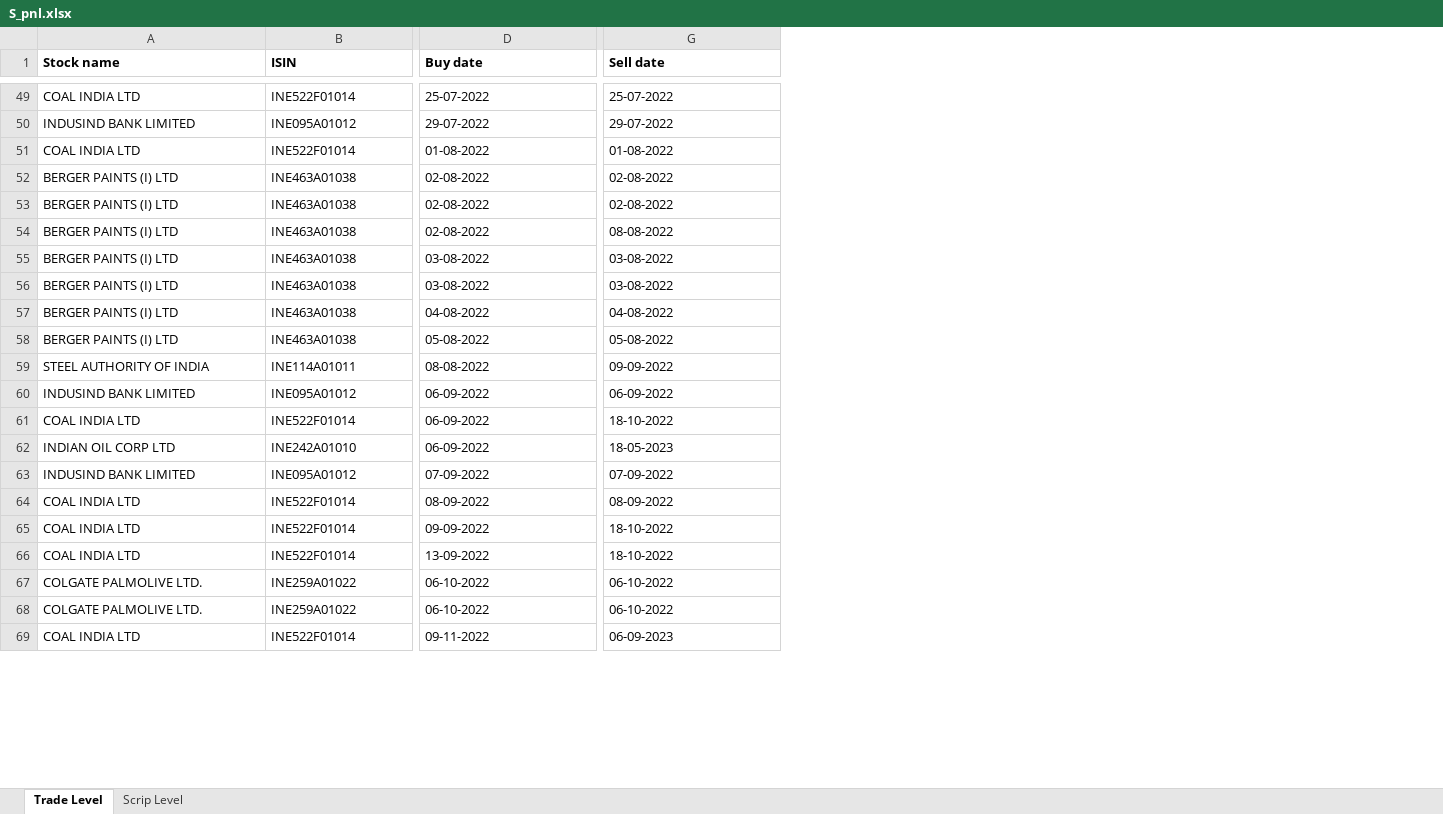
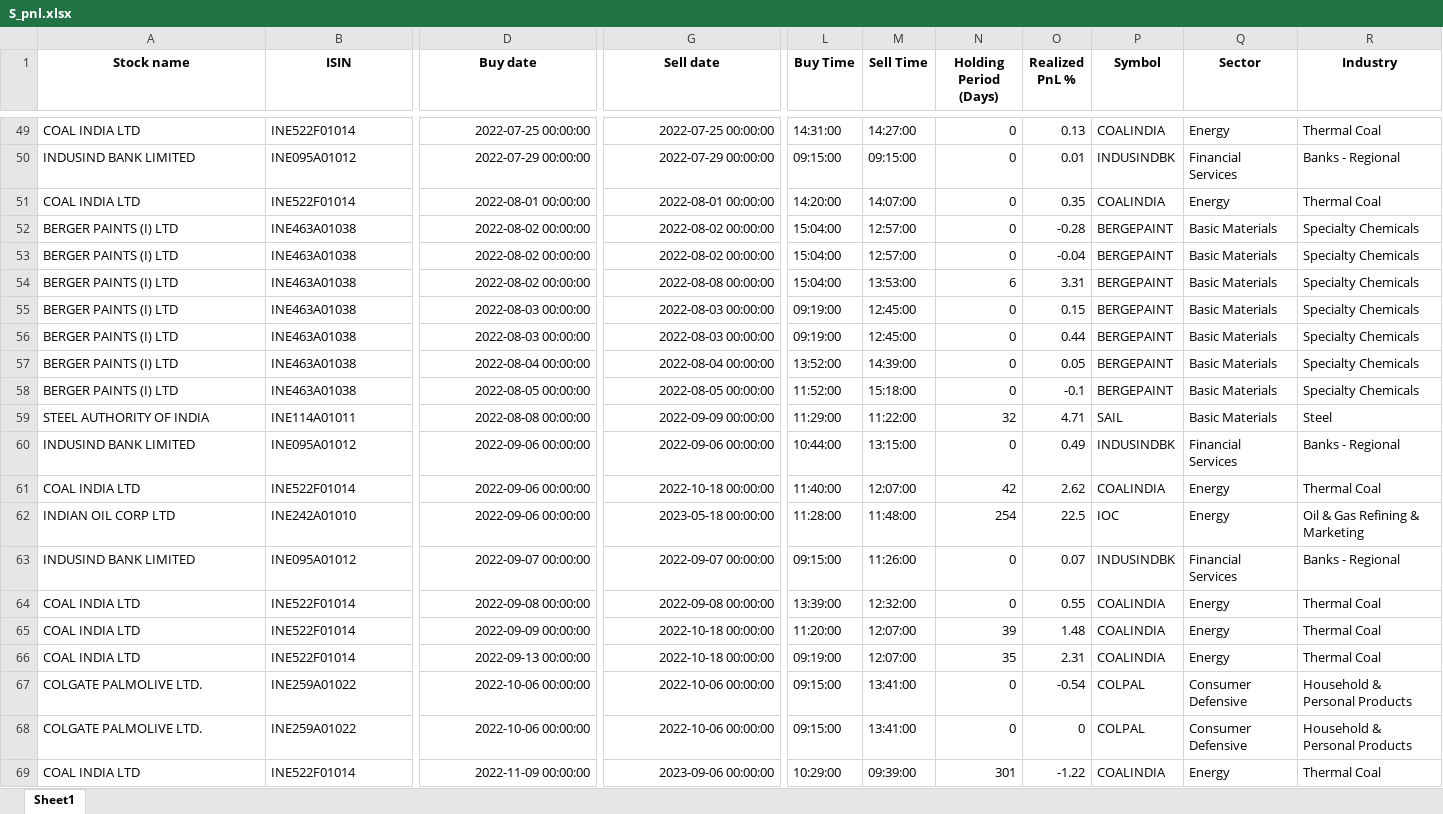
Before and after one commit to Harsh-1598/Trade_Insights, an Excel workbook: S_pnl.xlsx, sheet Sheet1, drawn as a sheet; only a part is shown, gaps mark what is left out; values as stored, in another font and other column widths than the file's, no borders; the diff covers the shown part only; the diff names each change by its address in the sheet, - before the commit and + after, or states it on an @@ line.

```diff
--- a/S_pnl.xlsx (sheet Sheet1)
+++ b/S_pnl.xlsx (sheet Sheet1)
-sheet tab: Trade Level
+sheet tab: Sheet1
-sheet tab: Scrip Level
+column L (Buy Time), rows 49-69: 14:31:00 | 09:15:00 | 14:20:00 | 15:04:00 | 15:04:00 | 15:04:00 | 09:19:00 | 09:19:00 | 13:52:00 | 11:52:00 | 11:29:00 | 10:44:00 | 11:40:00 | 11:28:00 | 09:15:00 | 13:39:00 | 11:20:00 | 09:19:00 | 09:15:00 | 09:15:00 | 10:29:00
+column M (Sell Time), rows 49-69: 14:27:00 | 09:15:00 | 14:07:00 | 12:57:00 | 12:57:00 | 13:53:00 | 12:45:00 | 12:45:00 | 14:39:00 | 15:18:00 | 11:22:00 | 13:15:00 | 12:07:00 | 11:48:00 | 11:26:00 | 12:32:00 | 12:07:00 | 12:07:00 | 13:41:00 | 13:41:00 | 09:39:00
+column N (Holding Period (Days)), rows 49-69: 0 | 0 | 0 | 0 | 0 | 6 | 0 | 0 | 0 | 0 | 32 | 0 | 42 | 254 | 0 | 0 | 39 | 35 | 0 | 0 | 301
+column O (Realized PnL %), rows 49-69: 0.13 | 0.01 | 0.35 | -0.28 | -0.04 | 3.31 | 0.15 | 0.44 | 0.05 | -0.1 | 4.71 | 0.49 | 2.62 | 22.5 | 0.07 | 0.55 | 1.48 | 2.31 | -0.54 | 0 | -1.22
+column P (Symbol), rows 49-69: COALINDIA | INDUSINDBK | COALINDIA | BERGEPAINT | BERGEPAINT | BERGEPAINT | BERGEPAINT | BERGEPAINT | BERGEPAINT | BERGEPAINT | SAIL | INDUSINDBK | COALINDIA | IOC | INDUSINDBK | COALINDIA | COALINDIA | COALINDIA | COLPAL | COLPAL | COALINDIA
+column Q (Sector), rows 49-69: Energy | Financial Services | Energy | Basic Materials | Basic Materials | Basic Materials | Basic Materials | Basic Materials | Basic Materials | Basic Materials | Basic Materials | Financial Services | Energy | Energy | Financial Services | Energy | Energy | Energy | Consumer Defensive | Consumer Defensive | Energy
+column R (Industry), rows 49-69: Thermal Coal | Banks - Regional | Thermal Coal | Specialty Chemicals | Specialty Chemicals | Specialty Chemicals | Specialty Chemicals | Specialty Chemicals | Specialty Chemicals | Specialty Chemicals | Steel | Banks - Regional | Thermal Coal | Oil & Gas Refining & Marketing | Banks - Regional | Thermal Coal | Thermal Coal | Thermal Coal | Household & Personal Products | Household & Personal Products | Thermal Coal
-A1:G1 alignment: left
+A1:G1 alignment: center
-D49 (Buy date): 25-07-2022
+D49 (Buy date): 2022-07-25 00:00:00
-G49 (Sell date): 25-07-2022
+G49 (Sell date): 2022-07-25 00:00:00
-D50 (Buy date): 29-07-2022
+D50 (Buy date): 2022-07-29 00:00:00
-G50 (Sell date): 29-07-2022
+G50 (Sell date): 2022-07-29 00:00:00
-D51 (Buy date): 01-08-2022
+D51 (Buy date): 2022-08-01 00:00:00
-G51 (Sell date): 01-08-2022
+G51 (Sell date): 2022-08-01 00:00:00
-D52:D54 (Buy date): 02-08-2022
+D52:D54 (Buy date): 2022-08-02 00:00:00
-G52:G53 (Sell date): 02-08-2022
+G52:G53 (Sell date): 2022-08-02 00:00:00
-G54 (Sell date): 08-08-2022
+G54 (Sell date): 2022-08-08 00:00:00
-D55:D56 (Buy date): 03-08-2022
+D55:D56 (Buy date): 2022-08-03 00:00:00
-G55:G56 (Sell date): 03-08-2022
+G55:G56 (Sell date): 2022-08-03 00:00:00
-D57 (Buy date): 04-08-2022
+D57 (Buy date): 2022-08-04 00:00:00
-G57 (Sell date): 04-08-2022
+G57 (Sell date): 2022-08-04 00:00:00
-D58 (Buy date): 05-08-2022
+D58 (Buy date): 2022-08-05 00:00:00
-G58 (Sell date): 05-08-2022
+G58 (Sell date): 2022-08-05 00:00:00
-D59 (Buy date): 08-08-2022
+D59 (Buy date): 2022-08-08 00:00:00
-G59 (Sell date): 09-09-2022
+G59 (Sell date): 2022-09-09 00:00:00
-D60:D62 (Buy date): 06-09-2022
+D60:D62 (Buy date): 2022-09-06 00:00:00
-G60 (Sell date): 06-09-2022
+G60 (Sell date): 2022-09-06 00:00:00
-G61 (Sell date): 18-10-2022
+G61 (Sell date): 2022-10-18 00:00:00
-G62 (Sell date): 18-05-2023
+G62 (Sell date): 2023-05-18 00:00:00
-D63 (Buy date): 07-09-2022
+D63 (Buy date): 2022-09-07 00:00:00
-G63 (Sell date): 07-09-2022
+G63 (Sell date): 2022-09-07 00:00:00
-D64 (Buy date): 08-09-2022
+D64 (Buy date): 2022-09-08 00:00:00
-G64 (Sell date): 08-09-2022
+G64 (Sell date): 2022-09-08 00:00:00
-D65 (Buy date): 09-09-2022
+D65 (Buy date): 2022-09-09 00:00:00
-G65:G66 (Sell date): 18-10-2022
+G65:G66 (Sell date): 2022-10-18 00:00:00
-D66 (Buy date): 13-09-2022
+D66 (Buy date): 2022-09-13 00:00:00
-D67:D68 (Buy date): 06-10-2022
+D67:D68 (Buy date): 2022-10-06 00:00:00
-G67:G68 (Sell date): 06-10-2022
+G67:G68 (Sell date): 2022-10-06 00:00:00
-D69 (Buy date): 09-11-2022
+D69 (Buy date): 2022-11-09 00:00:00
-G69 (Sell date): 06-09-2023
+G69 (Sell date): 2023-09-06 00:00:00
```
Also changed, not shown: 406 edited cells and cell formats elsewhere in this sheet, S_order.xlsx, 6 other files.
